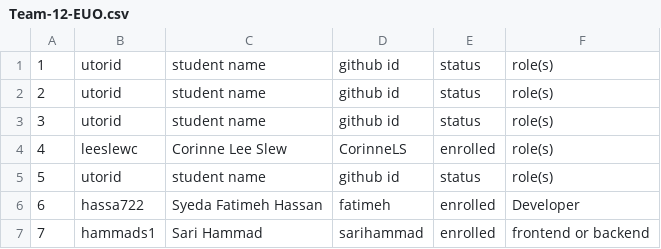
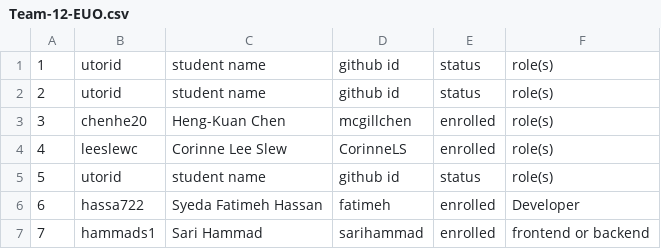
Before and after one commit to csc301-2023-winter/project-12-unitedforliteracy-t, a CSV file: team/Team-12-EUO.csv, drawn as a sheet.

Commit message:
Update Team-12-EUO.csv

```diff
--- a/team/Team-12-EUO.csv
+++ b/team/Team-12-EUO.csv
@@ -2,3 +2,3 @@
 2, utorid, student name, github id, status, role(s)
-3, utorid, student name, github id, status, role(s)
+3, chenhe20, Heng-Kuan Chen, mcgillchen, enrolled, role(s)
 4, leeslewc, Corinne Lee Slew, CorinneLS, enrolled, role(s)
```
